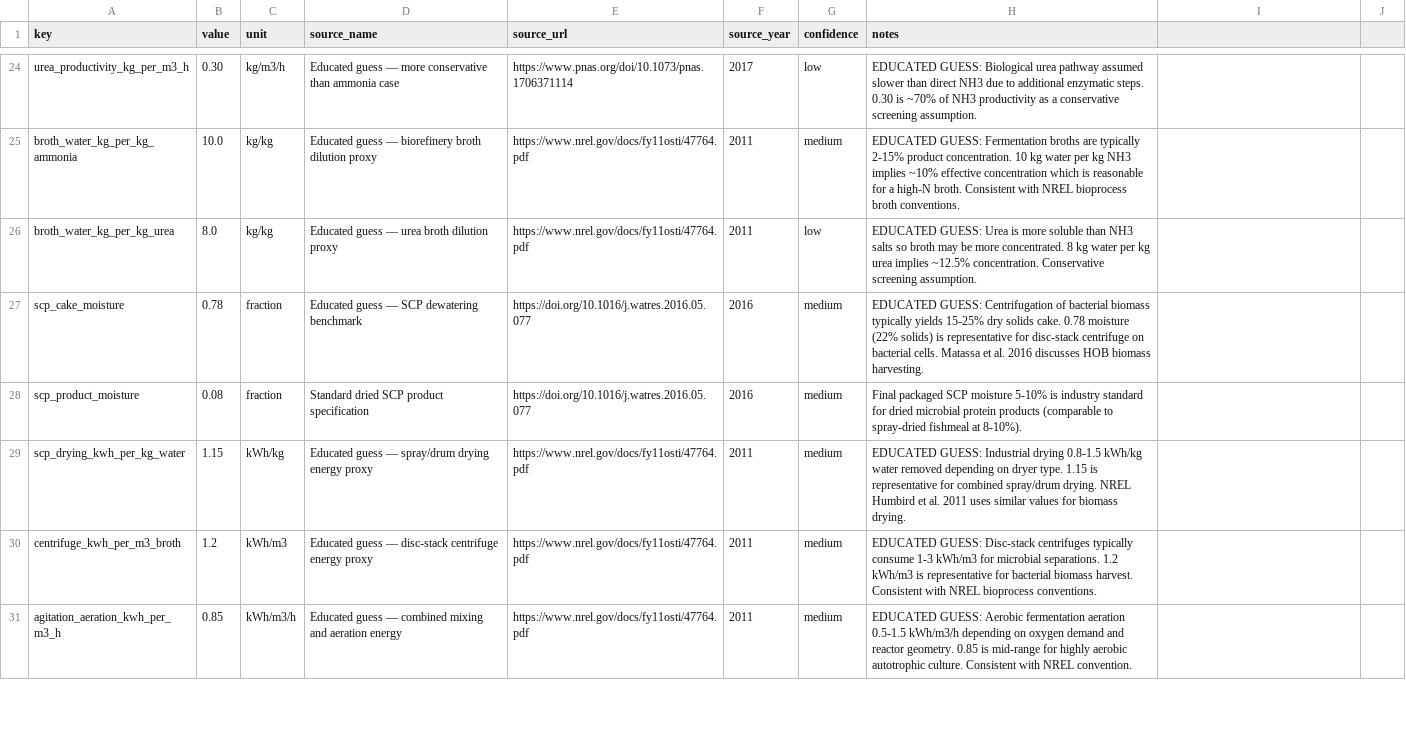
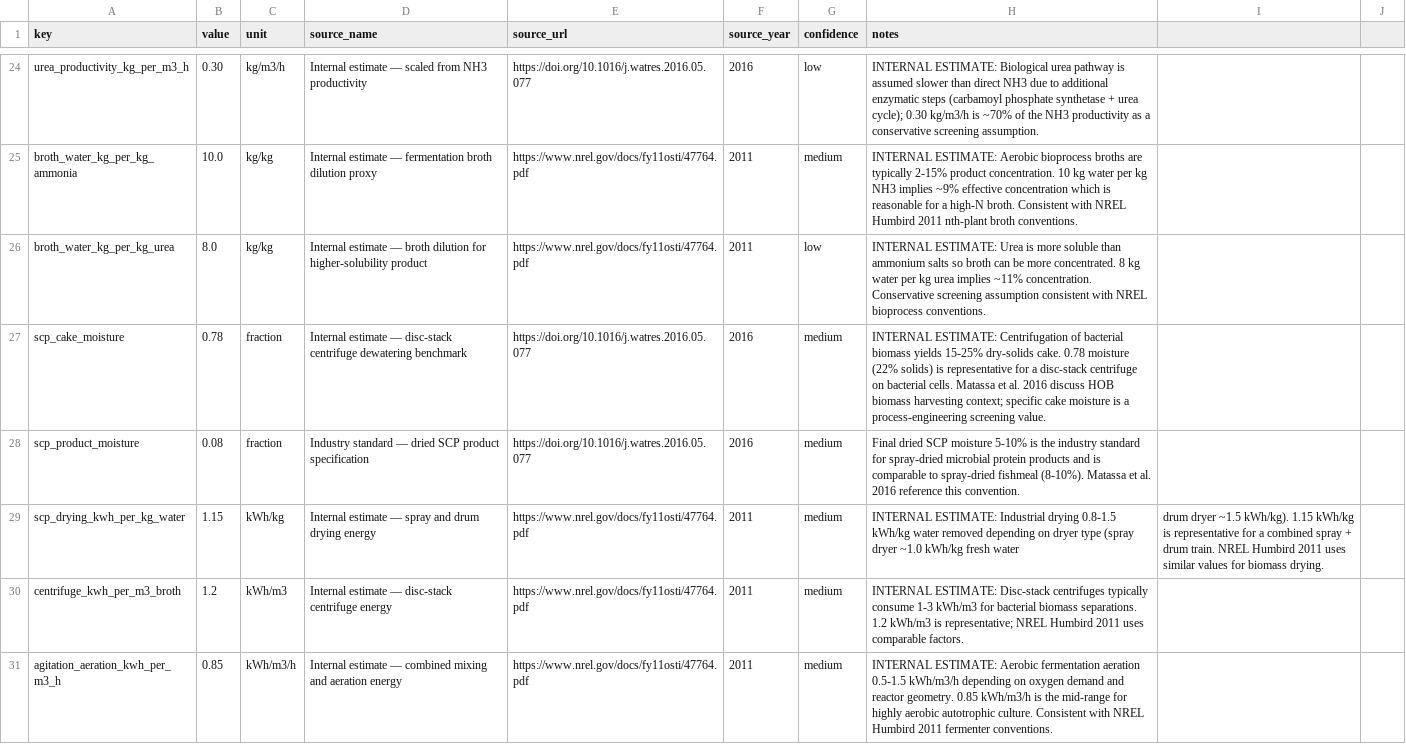
Before and after one commit to exponentbiotech/XanthoFormate, a CSV file: formate_biorefinery_model/data/technology_inputs.csv, drawn as a sheet; only a part is shown, gaps mark what is left out; the diff covers the shown part only; the diff names each change by its address in the sheet, - before the commit and + after, or states it on an @@ line.

```diff
--- a/formate_biorefinery_model/data/technology_inputs.csv
+++ b/formate_biorefinery_model/data/technology_inputs.csv
-D24 (source_name): Educated guess — more conservative than ammonia case
+D24 (source_name): Internal estimate — scaled from NH3 productivity
-E24 (source_url): https://www.pnas.org/doi/10.1073/pnas.1706371114
+E24 (source_url): https://doi.org/10.1016/j.watres.2016.05.077
-F24 (source_year): 2017
+F24 (source_year): 2016
-H24 (notes): EDUCATED GUESS: Biological urea pathway assumed slower than direct NH3 due to additional enzymatic steps. 0.30 is ~70% of NH3 productivity…
+H24 (notes): INTERNAL ESTIMATE: Biological urea pathway is assumed slower than direct NH3 due to additional enzymatic steps (carbamoyl phosphate synthetase + urea cycle); 0.30 kg/m3/h is ~70% of the NH3 productivity…
-D25 (source_name): Educated guess — biorefinery broth dilution…
+D25 (source_name): Internal estimate — fermentation broth dilution…
-H25 (notes): EDUCATED GUESS: Fermentation broths are typically 2-15% product concentration. 10 kg water per kg NH3 implies ~10% effective concentration which is reasonable for a high-N broth. Consistent with NREL bioprocess broth conventions.
+H25 (notes): INTERNAL ESTIMATE: Aerobic bioprocess broths are typically 2-15% product concentration. 10 kg water per kg NH3 implies ~9% effective concentration which is reasonable for a high-N broth. Consistent with NREL Humbird 2011 nth-plant broth conventions.
-D26 (source_name): Educated guess — urea broth dilution proxy
+D26 (source_name): Internal estimate — broth dilution for higher-solubility product
-H26 (notes): EDUCATED GUESS: Urea is more soluble than NH3 salts so broth may be more concentrated. 8 kg water per kg urea implies ~12.5% concentration. Conservative screening assumption.
+H26 (notes): INTERNAL ESTIMATE: Urea is more soluble than ammonium salts so broth can be more concentrated. 8 kg water per kg urea implies ~11% concentration. Conservative screening assumption consistent with NREL bioprocess conventions.
-D27 (source_name): Educated guess — SCP dewatering benchmark
+D27 (source_name): Internal estimate — disc-stack centrifuge dewatering benchmark
-H27 (notes): EDUCATED GUESS: Centrifugation of bacterial biomass typically yields 15-25% dry solids cake. 0.78 moisture (22% solids) is representative for disc-stack centrifuge on bacterial cells. Matassa et al. 2016 discusses HOB biomass harvesting.
+H27 (notes): INTERNAL ESTIMATE: Centrifugation of bacterial biomass yields 15-25% dry-solids cake. 0.78 moisture (22% solids) is representative for a disc-stack centrifuge on bacterial cells. Matassa et al. 2016 discuss HOB biomass harvesting context; specific cake moisture is a process-engineering screening value.
-D28 (source_name): Standard dried SCP…
+D28 (source_name): Industry standard — dried SCP…
-H28 (notes): Final packaged SCP moisture 5-10% is industry standard for dried microbial protein products (comparable to spray-dried fishmeal at 8-10%).
+H28 (notes): Final dried SCP moisture 5-10% is the industry standard for spray-dried microbial protein products and is comparable to spray-dried fishmeal (8-10%). Matassa et al. 2016 reference this convention.
-D29 (source_name): Educated guess — spray/drum drying energy proxy
+D29 (source_name): Internal estimate — spray and drum drying energy
-H29 (notes): EDUCATED GUESS: Industrial drying 0.8-1.5 kWh/kg water removed depending on dryer type. 1.15 is representative for combined spray/drum drying. NREL Humbird et al. 2011 uses similar values for biomass drying.
+H29 (notes): INTERNAL ESTIMATE: Industrial drying 0.8-1.5 kWh/kg water removed depending on dryer type (spray dryer ~1.0 kWh/kg fresh water
-I29: (empty)
+I29: drum dryer ~1.5 kWh/kg). 1.15 kWh/kg is representative for a combined spray + drum train. NREL Humbird 2011 uses similar values for biomass drying.
-D30 (source_name): Educated guess — disc-stack centrifuge energy proxy
+D30 (source_name): Internal estimate — disc-stack centrifuge energy
-H30 (notes): EDUCATED GUESS: Disc-stack centrifuges typically consume 1-3 kWh/m3 for microbial separations. 1.2 kWh/m3 is representative for bacterial biomass harvest. Consistent with NREL bioprocess conventions.
+H30 (notes): INTERNAL ESTIMATE: Disc-stack centrifuges typically consume 1-3 kWh/m3 for bacterial biomass separations. 1.2 kWh/m3 is representative; NREL Humbird 2011 uses comparable factors.
-D31 (source_name): Educated guess — combined…
+D31 (source_name): Internal estimate — combined…
-H31 (notes): EDUCATED GUESS: Aerobic fermentation aeration 0.5-1.5 kWh/m3/h depending on oxygen demand and reactor geometry. 0.85 is mid-range for highly aerobic autotrophic culture. Consistent with NREL convention.
+H31 (notes): INTERNAL ESTIMATE: Aerobic fermentation aeration 0.5-1.5 kWh/m3/h depending on oxygen demand and reactor geometry. 0.85 kWh/m3/h is the mid-range for highly aerobic autotrophic culture. Consistent with NREL Humbird 2011 fermenter conventions.
```
Also changed, not shown: 1 removed row and 137 edited cells elsewhere in this file, formate_biorefinery_model/data/economic_inputs.csv, formate_biorefinery_model/data/lca_factors.csv.
